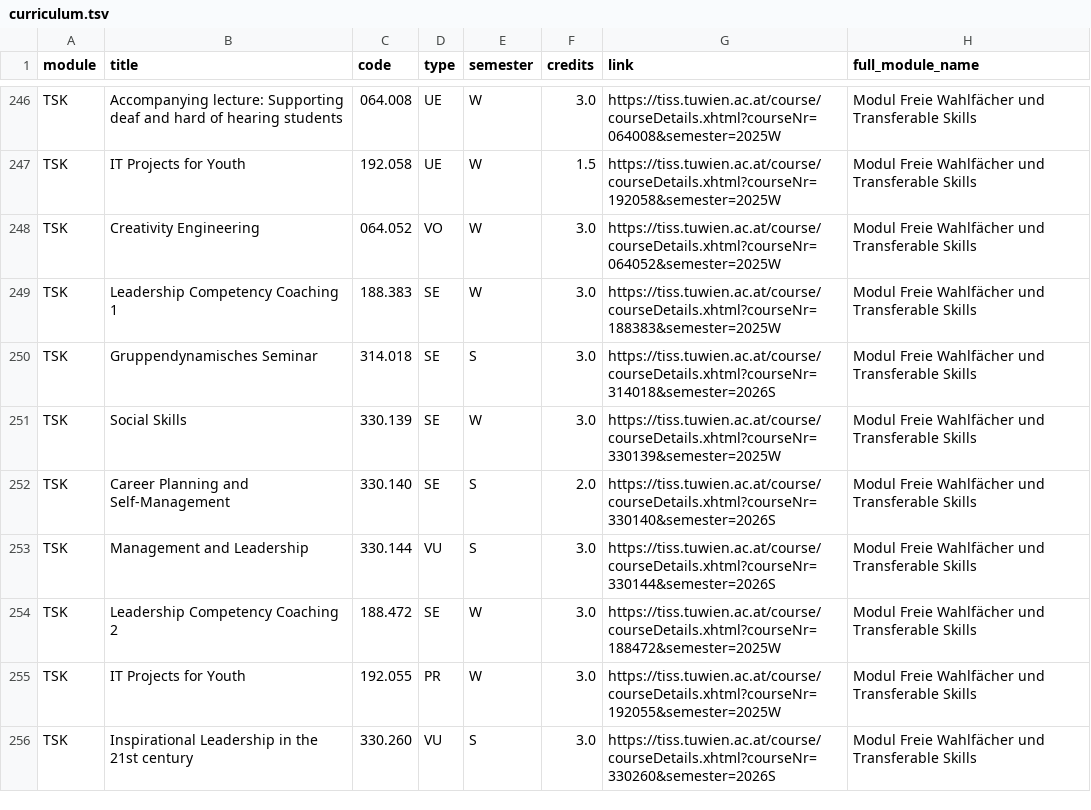
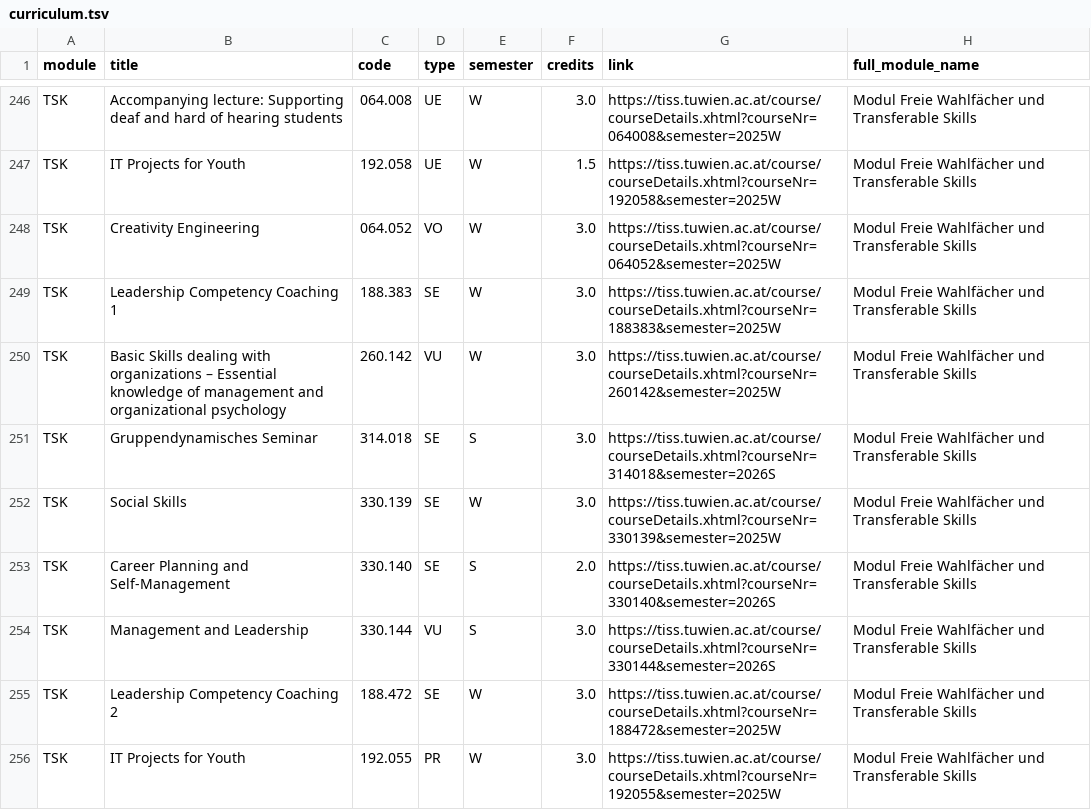
Before and after one commit to Emile-Jn/tiss-curriculum-scraper, a TSV file: curriculum.tsv, drawn as a sheet; only a part is shown, gaps mark what is left out; the shorter side is filled out with more unchanged rows; the diff names each change by its address in the sheet, - before the commit and + after, or states it on an @@ line.

```diff
--- a/curriculum.tsv
+++ b/curriculum.tsv
+row 250: TSK | Basic Skills dealing with organizations – Essential knowledge of management and organizational psychology | 260.142 | VU | W | 3.0 | https://tiss.tuwien.ac.at/course/courseDetails.xhtml?courseNr=260142&semester=2025W | Modul Freie Wahlfächer und Transferable Skills
```
Also changed, not shown: logs.tsv.
